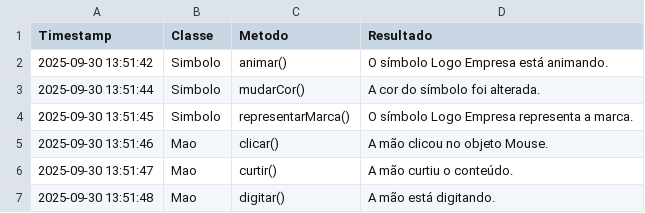
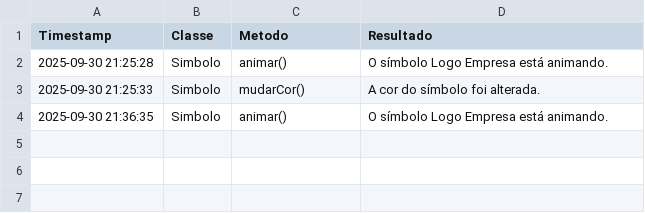
Before and after one commit to Richard-JV-Rangel/LP_I, a CSV file: E1/data/logotipos.csv, drawn as a sheet.

```diff
--- a/E1/data/logotipos.csv
+++ b/E1/data/logotipos.csv
@@ -1,7 +1,4 @@
 Timestamp,Classe,Metodo,Resultado
-2025-09-30 13:51:42,Simbolo,animar(),O símbolo Logo Empresa está animando.
-2025-09-30 13:51:44,Simbolo,mudarCor(),A cor do símbolo foi alterada.
-2025-09-30 13:51:45,Simbolo,representarMarca(),O símbolo Logo Empresa representa a marca.
-2025-09-30 13:51:46,Mao,clicar(),A mão clicou no objeto Mouse.
-2025-09-30 13:51:47,Mao,curtir(),A mão curtiu o conteúdo.
-2025-09-30 13:51:48,Mao,digitar(),A mão está digitando.
+2025-09-30 21:25:28,Simbolo,animar(),O símbolo Logo Empresa está animando.
+2025-09-30 21:25:33,Simbolo,mudarCor(),A cor do símbolo foi alterada.
+2025-09-30 21:36:35,Simbolo,animar(),O símbolo Logo Empresa está animando.
```
Also changed, not shown: E1/data/musicas.csv, 6 other files.
